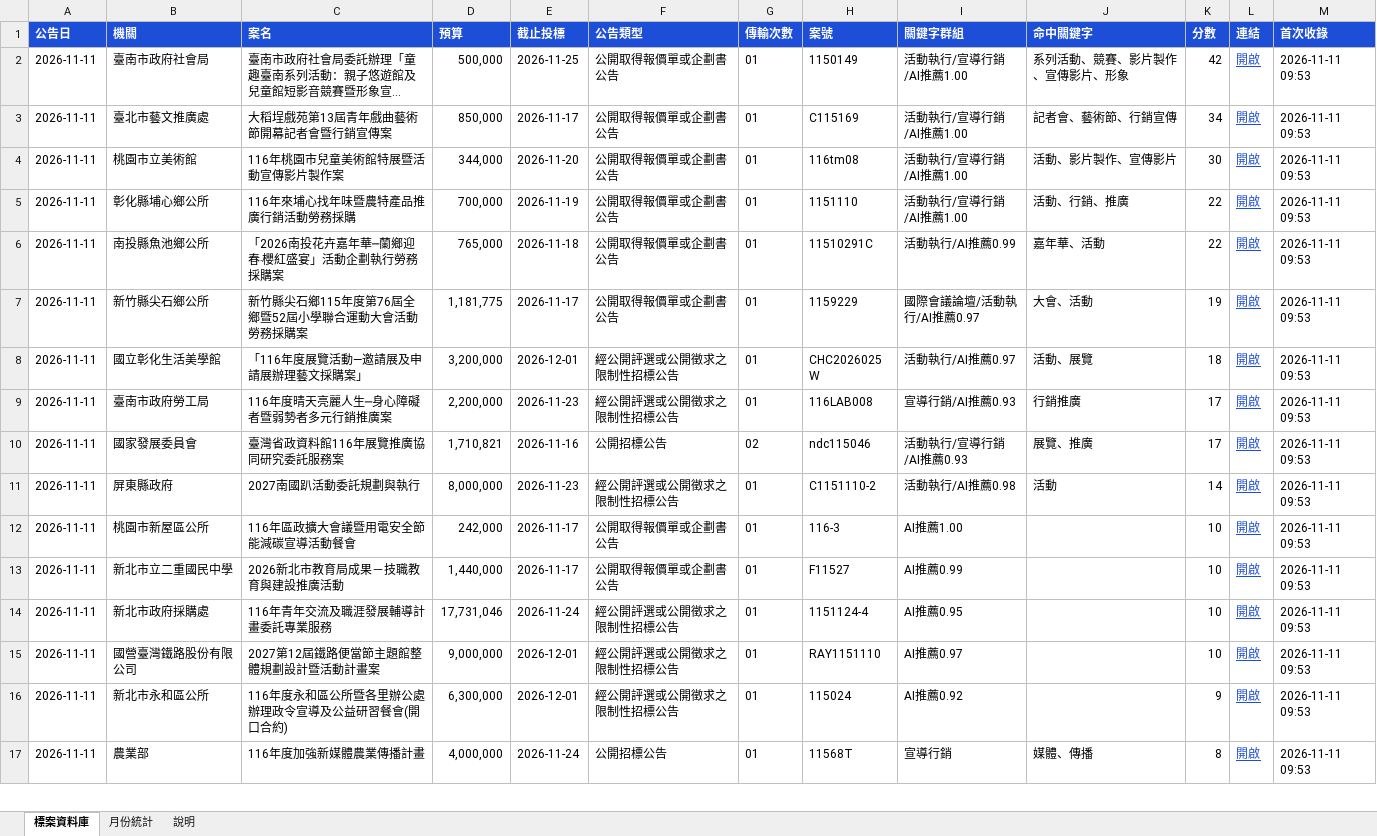
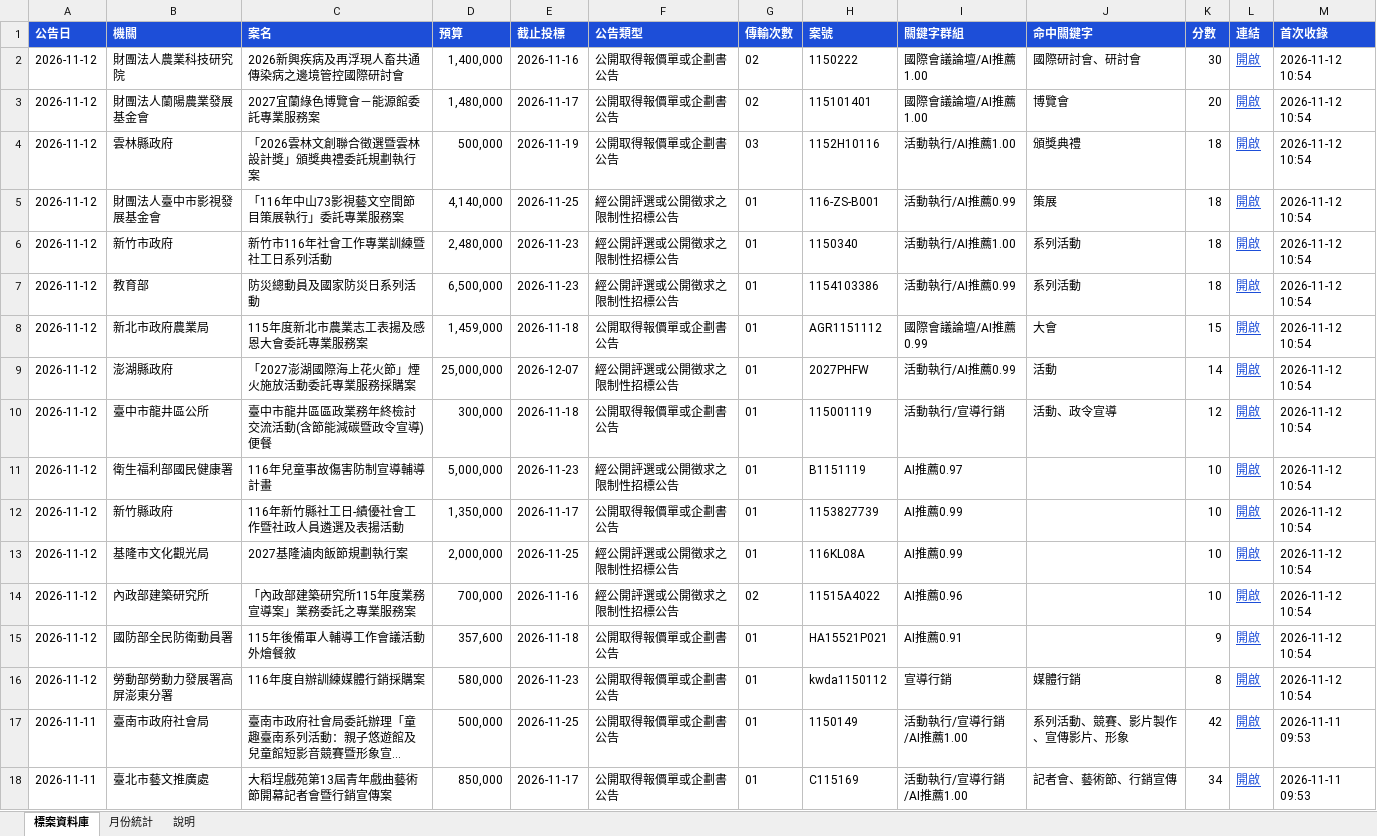
Before and after one commit to imprjoseph/tender-alert, an Excel workbook: data/標案資料庫.xlsx, sheet 標案資料庫, drawn as a sheet; only a part is shown; the shorter side is filled out with more unchanged rows; long unchanged cells end in …; values as stored, in another font and other column widths than the file's, no borders; the diff names each change by its address in the sheet, - before the commit and + after, or states it on an @@ line.

```diff
--- a/data/標案資料庫.xlsx (sheet 標案資料庫)
+++ b/data/標案資料庫.xlsx (sheet 標案資料庫)
+row 2: 2026-11-12 | 財團法人農業科技研究院 | 2026新興疾病及再浮現人畜共通傳染病之邊境管控國際研討會 | 1,400,000 | 2026-11-16 | 公開取得報價單或企劃書公告 | 02 | 1150222 | 國際會議論壇/AI推薦1.00 | 國際研討會、研討會 | 30 | 開啟 | 2026-11-12 10:54
+row 3: 2026-11-12 | 財團法人蘭陽農業發展基金會 | 2027宜蘭綠色博覽會－能源館委託專業服務案 | 1,480,000 | 2026-11-17 | 公開取得報價單或企劃書公告 | 02 | 115101401 | 國際會議論壇/AI推薦1.00 | 博覽會 | 20 | 開啟 | 2026-11-12 10:54
+row 4: 2026-11-12 | 雲林縣政府 | 「2026雲林文創聯合徵選暨雲林設計獎」頒獎典禮委託規劃執行案 | 500,000 | 2026-11-19 | 公開取得報價單或企劃書公告 | 03 | 1152H10116 | 活動執行/AI推薦1.00 | 頒獎典禮 | 18 | 開啟 | 2026-11-12 10:54
+row 5: 2026-11-12 | 財團法人臺中市影視發展基金會 | 「116年中山73影視藝文空間節目策展執行」委託專業服務案 | 4,140,000 | 2026-11-25 | 經公開評選或公開徵求之限制性招標公告 | 01 | 116-ZS-B001 | 活動執行/AI推薦0.99 | 策展 | 18 | 開啟 | 2026-11-12 10:54
+row 6: 2026-11-12 | 新竹市政府 | 新竹市116年社會工作專業訓練暨社工日系列活動 | 2,480,000 | 2026-11-23 | 經公開評選或公開徵求之限制性招標公告 | 01 | 1150340 | 活動執行/AI推薦1.00 | 系列活動 | 18 | 開啟 | 2026-11-12 10:54
+row 7: 2026-11-12 | 教育部 | 防災總動員及國家防災日系列活動 | 6,500,000 | 2026-11-23 | 經公開評選或公開徵求之限制性招標公告 | 01 | 1154103386 | 活動執行/AI推薦0.99 | 系列活動 | 18 | 開啟 | 2026-11-12 10:54
+row 8: 2026-11-12 | 新北市政府農業局 | 115年度新北市農業志工表揚及感恩大會委託專業服務案 | 1,459,000 | 2026-11-18 | 公開取得報價單或企劃書公告 | 01 | AGR1151112 | 國際會議論壇/AI推薦0.99 | 大會 | 15 | 開啟 | 2026-11-12 10:54
+row 9: 2026-11-12 | 澎湖縣政府 | 「2027澎湖國際海上花火節」煙火施放活動委託專業服務採購案 | 25,000,000 | 2026-12-07 | 經公開評選或公開徵求之限制性招標公告 | 01 | 2027PHFW | 活動執行/AI推薦0.99 | 活動 | 14 | 開啟 | 2026-11-12 10:54
+row 10: 2026-11-12 | 臺中市龍井區公所 | 臺中市龍井區區政業務年終檢討交流活動(含節能減碳暨政令宣導)便餐 | 300,000 | 2026-11-18 | 公開取得報價單或企劃書公告 | 01 | 115001119 | 活動執行/宣導行銷 | 活動、政令宣導 | 12 | 開啟 | 2026-11-12 10:54
+row 11: 2026-11-12 | 衛生福利部國民健康署 | 116年兒童事故傷害防制宣導輔導計畫 | 5,000,000 | 2026-11-23 | 經公開評選或公開徵求之限制性招標公告 | 01 | B1151119 | AI推薦0.97 |  | 10 | 開啟 | 2026-11-12 10:54
+row 12: 2026-11-12 | 新竹縣政府 | 116年新竹縣社工日-績優社會工作暨社政人員遴選及表揚活動 | 1,350,000 | 2026-11-17 | 公開取得報價單或企劃書公告 | 01 | 1153827739 | AI推薦0.99 |  | 10 | 開啟 | 2026-11-12 10:54
+row 13: 2026-11-12 | 基隆市文化觀光局 | 2027基隆滷肉飯節規劃執行案 | 2,000,000 | 2026-11-25 | 經公開評選或公開徵求之限制性招標公告 | 01 | 116KL08A | AI推薦0.99 |  | 10 | 開啟 | 2026-11-12 10:54
+row 14: 2026-11-12 | 內政部建築研究所 | 「內政部建築研究所115年度業務宣導案」業務委託之專業服務案 | 700,000 | 2026-11-16 | 經公開評選或公開徵求之限制性招標公告 | 02 | 11515A4022 | AI推薦0.96 |  | 10 | 開啟 | 2026-11-12 10:54
+row 15: 2026-11-12 | 國防部全民防衛動員署 | 115年後備軍人輔導工作會議活動外燴餐敘 | 357,600 | 2026-11-18 | 公開取得報價單或企劃書公告 | 01 | HA15521P021 | AI推薦0.91 |  | 9 | 開啟 | 2026-11-12 10:54
+row 16: 2026-11-12 | 勞動部勞動力發展署高屏澎東分署 | 116年度自辦訓練媒體行銷採購案 | 580,000 | 2026-11-23 | 公開取得報價單或企劃書公告 | 01 | kwda1150112 | 宣導行銷 | 媒體行銷 | 8 | 開啟 | 2026-11-12 10:54
```
Also changed, not shown: sheet 月份統計, sheet 說明, 6 other files.
